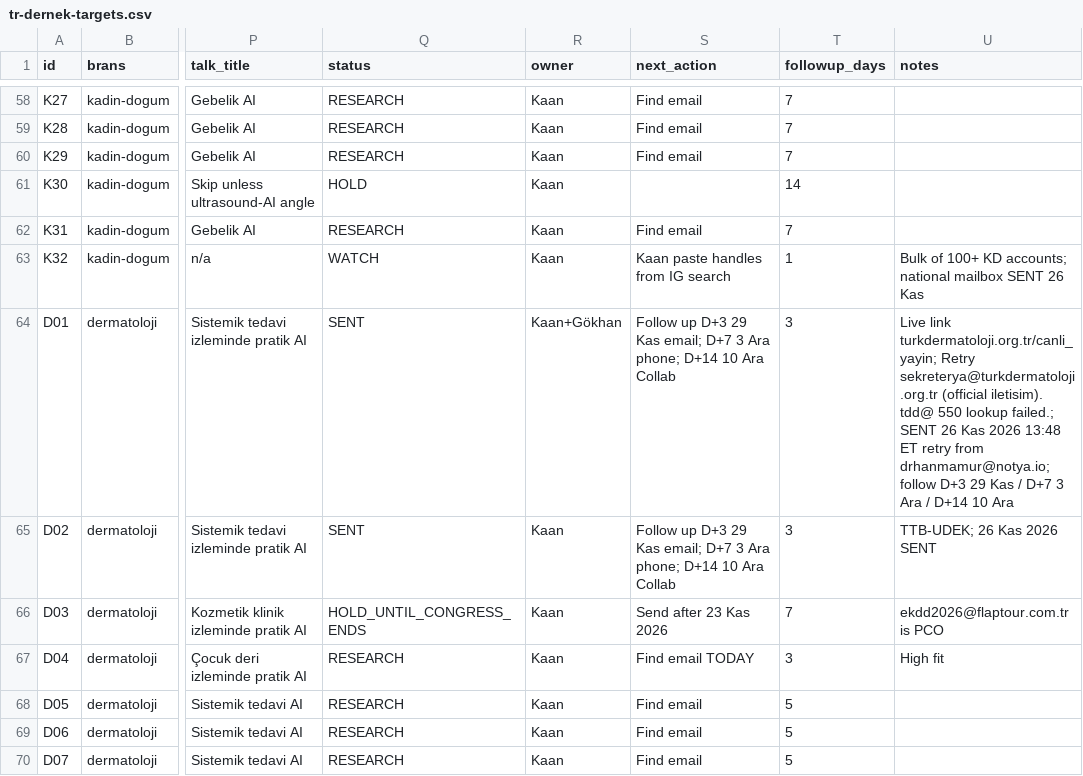
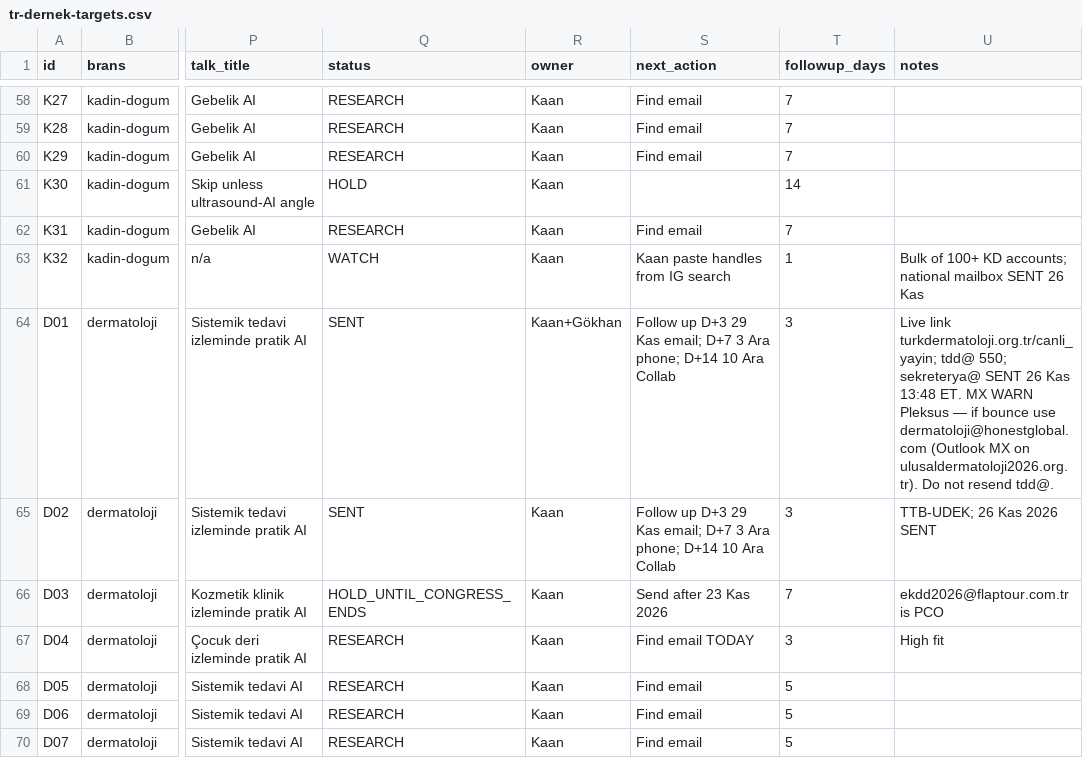
Before and after one commit to dreamturkiye/notya-ai, a CSV file: docs/growth/tr-dernek-targets.csv, drawn as a sheet; only a part is shown, gaps mark what is left out; the diff covers the shown part only; the diff names each change by its address in the sheet, - before the commit and + after, or states it on an @@ line.

```diff
--- a/docs/growth/tr-dernek-targets.csv
+++ b/docs/growth/tr-dernek-targets.csv
-U64 (notes): …link turkdermatoloji.org.tr/canli_yayin; Retry sekreterya@turkdermatoloji.org.tr (official iletisim). tdd@ 550 lookup failed.; SENT 26 Kas 2026 13:48 ET retry from drhanmamur@notya.io; follow D+3 29 Kas / D+7 3 Ara / D+14 10 Ara
+U64 (notes): …link turkdermatoloji.org.tr/canli_yayin; tdd@ 550; sekreterya@ SENT 26 Kas 13:48 ET. MX WARN Pleksus — if bounce use dermatoloji@honestglobal.com (Outlook MX on ulusaldermatoloji2026.org.tr). Do not resend tdd@.
```
Also changed, not shown: 19 edited cells elsewhere in this file, docs/growth/hubspot-dernek-contacts.csv, 6 other files.
